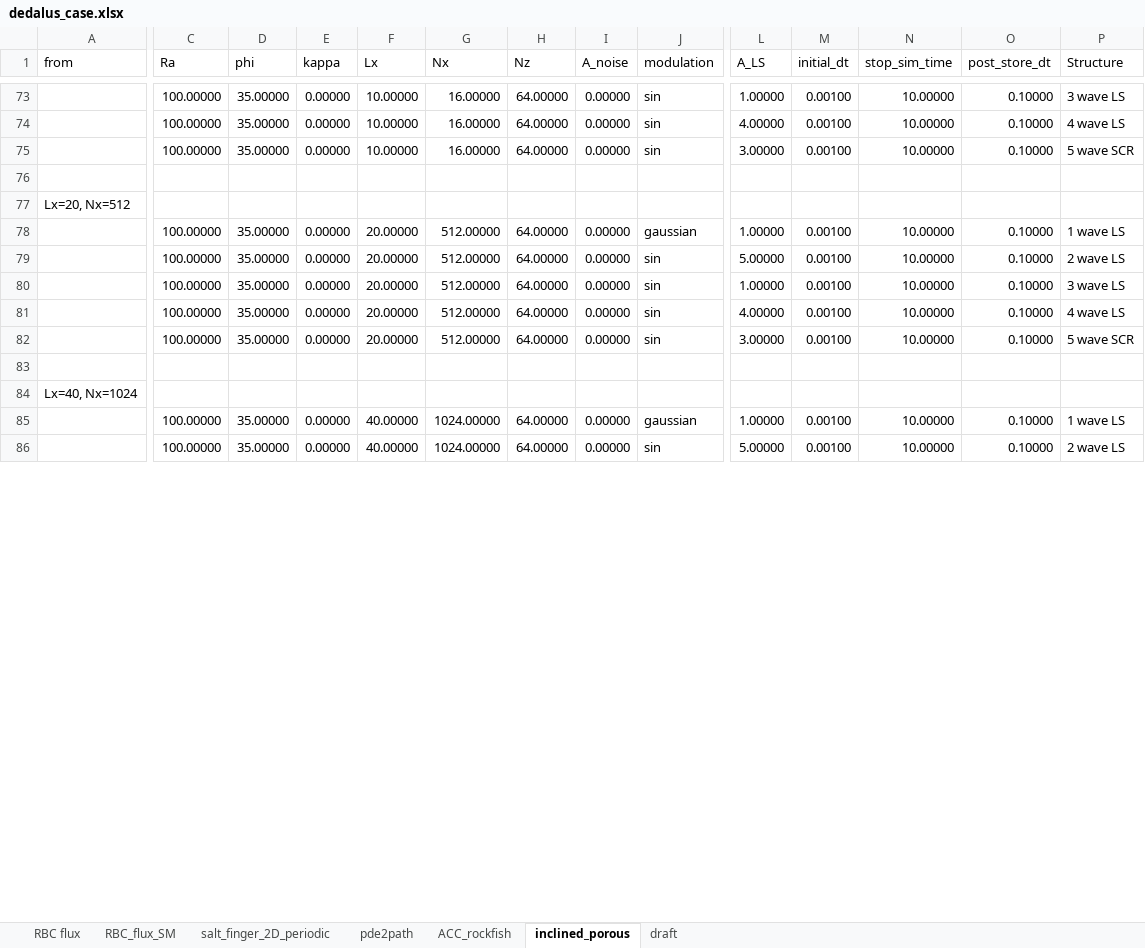
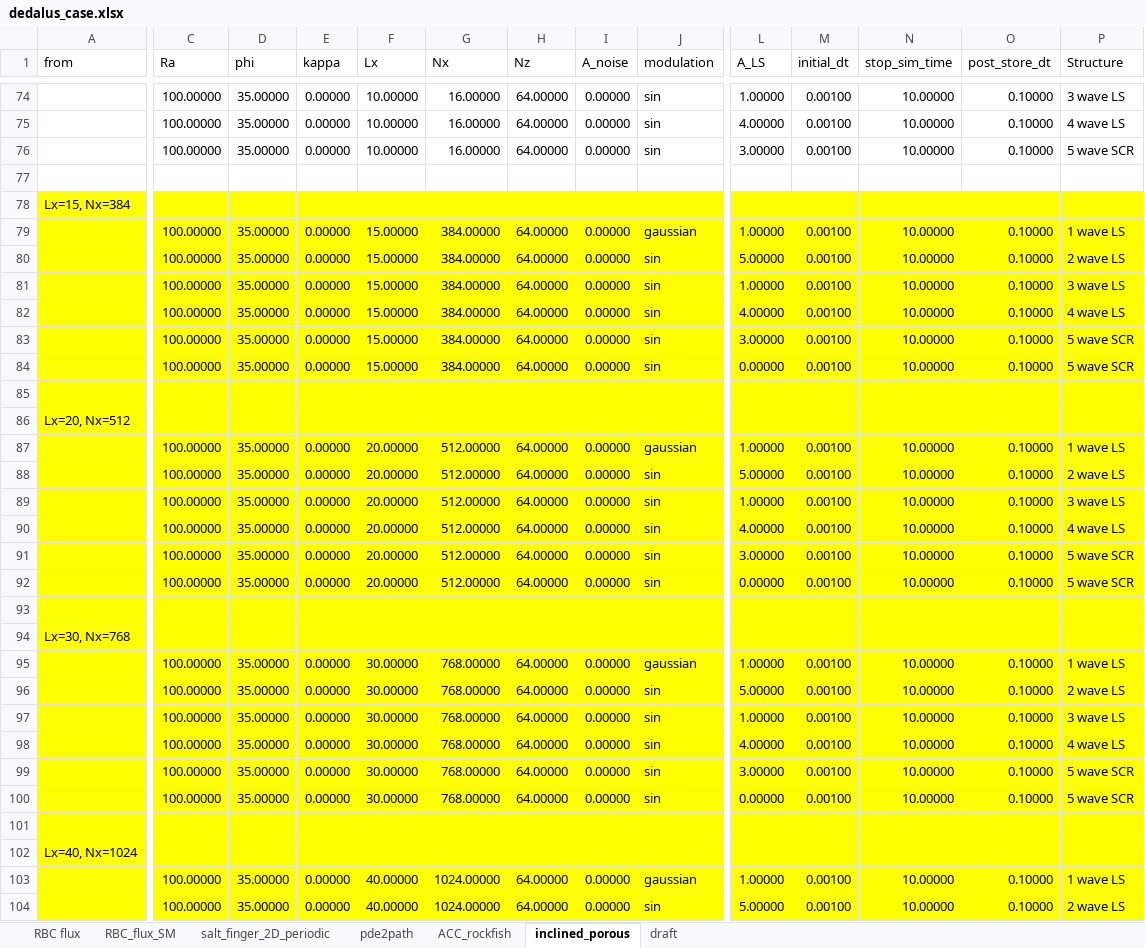
Before and after one commit to cliu124/dedalus_main, an Excel workbook: dedalus_case.xlsx, sheet inclined_porous, drawn as a sheet; only a part is shown, gaps mark what is left out; values as stored, in another font and other column widths than the file's, no borders; addresses are those after the commit; rows hold the shown columns only; the diff covers the shown part only; the diff names each change by its address in the sheet, - before the commit and + after, or states it on an @@ line.

```diff
--- a/dedalus_case.xlsx (sheet inclined_porous)
+++ b/dedalus_case.xlsx (sheet inclined_porous)
+row 78: Lx=15, Nx=384
+row 79:  | 100.00000 | 35.00000 | 0.00000 | 15.00000 | 384.00000 | 64.00000 | 0.00000 | gaussian | 1.00000 | 0.00100 | 10.00000 | 0.10000 | 1 wave LS
+row 80:  | 100.00000 | 35.00000 | 0.00000 | 15.00000 | 384.00000 | 64.00000 | 0.00000 | sin | 5.00000 | 0.00100 | 10.00000 | 0.10000 | 2 wave LS
+row 81:  | 100.00000 | 35.00000 | 0.00000 | 15.00000 | 384.00000 | 64.00000 | 0.00000 | sin | 1.00000 | 0.00100 | 10.00000 | 0.10000 | 3 wave LS
+row 82:  | 100.00000 | 35.00000 | 0.00000 | 15.00000 | 384.00000 | 64.00000 | 0.00000 | sin | 4.00000 | 0.00100 | 10.00000 | 0.10000 | 4 wave LS
+row 83:  | 100.00000 | 35.00000 | 0.00000 | 15.00000 | 384.00000 | 64.00000 | 0.00000 | sin | 3.00000 | 0.00100 | 10.00000 | 0.10000 | 5 wave SCR
+row 84:  | 100.00000 | 35.00000 | 0.00000 | 15.00000 | 384.00000 | 64.00000 | 0.00000 | sin | 0.00000 | 0.00100 | 10.00000 | 0.10000 | 5 wave SCR
+row 85: (empty)
-A86:P91 fill: none
+A86:P91 fill: #FFFF00
+row 92:  | 100.00000 | 35.00000 | 0.00000 | 20.00000 | 512.00000 | 64.00000 | 0.00000 | sin | 0.00000 | 0.00100 | 10.00000 | 0.10000 | 5 wave SCR
+row 93: (empty)
+row 94: Lx=30, Nx=768
+row 95:  | 100.00000 | 35.00000 | 0.00000 | 30.00000 | 768.00000 | 64.00000 | 0.00000 | gaussian | 1.00000 | 0.00100 | 10.00000 | 0.10000 | 1 wave LS
+row 96:  | 100.00000 | 35.00000 | 0.00000 | 30.00000 | 768.00000 | 64.00000 | 0.00000 | sin | 5.00000 | 0.00100 | 10.00000 | 0.10000 | 2 wave LS
+row 97:  | 100.00000 | 35.00000 | 0.00000 | 30.00000 | 768.00000 | 64.00000 | 0.00000 | sin | 1.00000 | 0.00100 | 10.00000 | 0.10000 | 3 wave LS
+row 98:  | 100.00000 | 35.00000 | 0.00000 | 30.00000 | 768.00000 | 64.00000 | 0.00000 | sin | 4.00000 | 0.00100 | 10.00000 | 0.10000 | 4 wave LS
+row 99:  | 100.00000 | 35.00000 | 0.00000 | 30.00000 | 768.00000 | 64.00000 | 0.00000 | sin | 3.00000 | 0.00100 | 10.00000 | 0.10000 | 5 wave SCR
+row 100:  | 100.00000 | 35.00000 | 0.00000 | 30.00000 | 768.00000 | 64.00000 | 0.00000 | sin | 0.00000 | 0.00100 | 10.00000 | 0.10000 | 5 wave SCR
-A101:P104 fill: none
+A101:P104 fill: #FFFF00
```
Also changed, not shown: 3 added rows, 1 removed row and cell formats elsewhere in this sheet, 3 other files.
